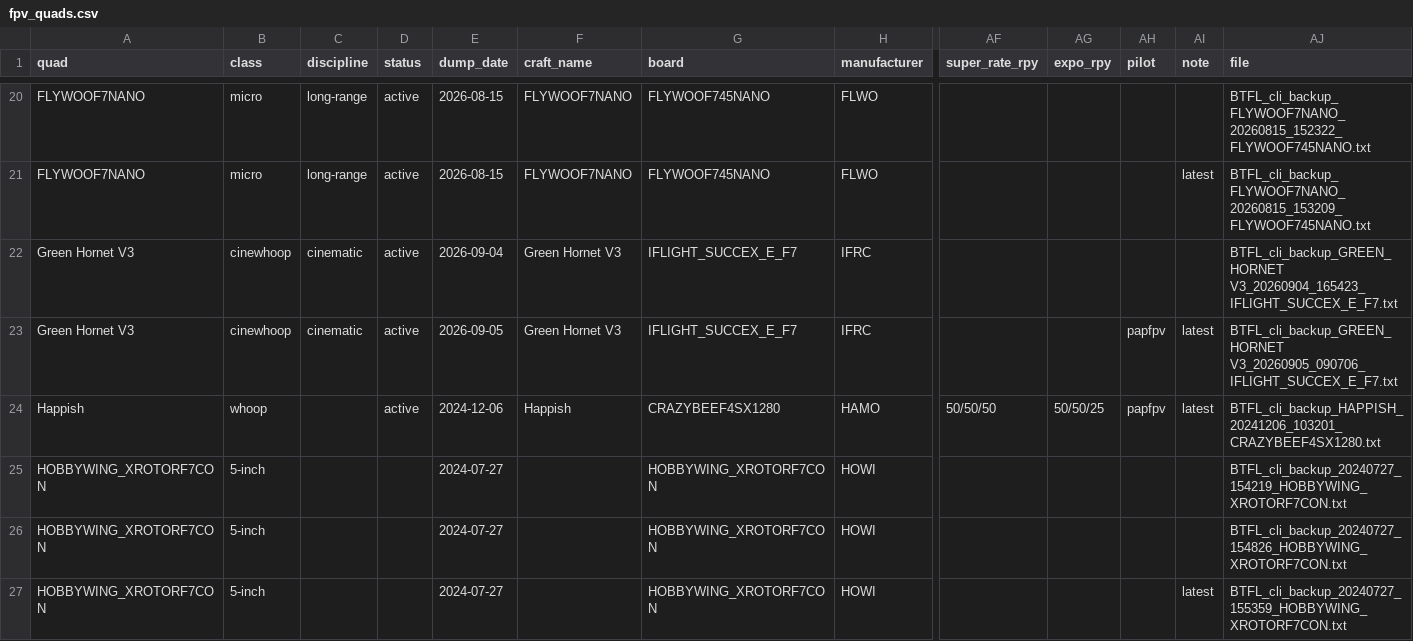
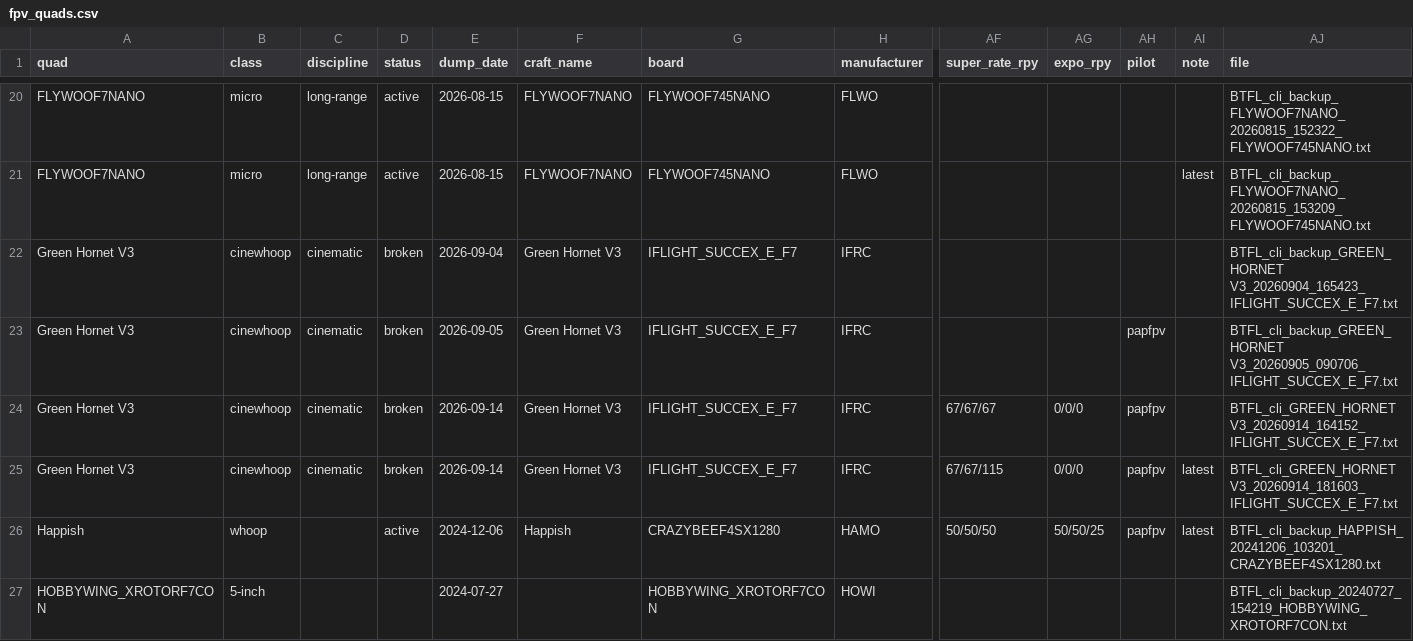
Before and after one commit to irom77/fpv_cli_dumps, a CSV file: fpv_quads.csv, drawn as a sheet; only a part is shown, gaps mark what is left out; the shorter side is filled out with more unchanged rows; rows hold the shown columns only; the diff names each change by its address in the sheet, - before the commit and + after, or states it on an @@ line.

```diff
--- a/fpv_quads.csv
+++ b/fpv_quads.csv
-D22:D23 (status): active
+D22:D23 (status): broken
-AI23 (note): latest
+AI23 (note): (empty)
+row 24: Green Hornet V3 | cinewhoop | cinematic | broken | 2026-09-14 | Green Hornet V3 | IFLIGHT_SUCCEX_E_F7 | IFRC | 67/67/67 | 0/0/0 | papfpv |  | BTFL_cli_GREEN_HORNET V3_20260914_164152_IFLIGHT_SUCCEX_E_F7.txt
+row 25: Green Hornet V3 | cinewhoop | cinematic | broken | 2026-09-14 | Green Hornet V3 | IFLIGHT_SUCCEX_E_F7 | IFRC | 67/67/115 | 0/0/0 | papfpv | latest | BTFL_cli_GREEN_HORNET V3_20260914_181603_IFLIGHT_SUCCEX_E_F7.txt
```
Also changed, not shown: flight_notes.csv, fpv_quads_latest.csv, 10 other files.
